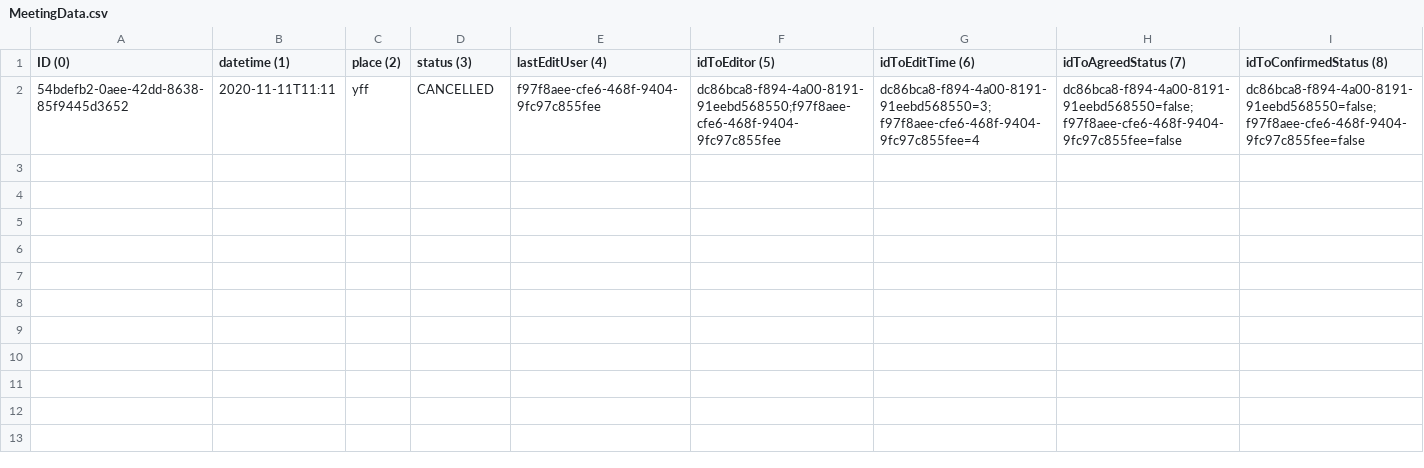
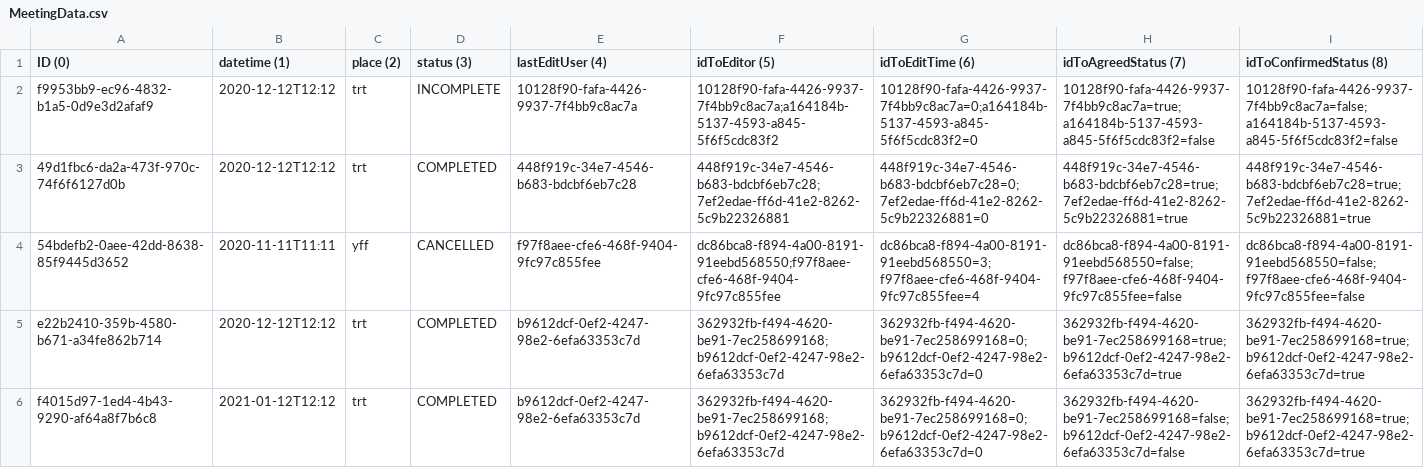
Before and after one commit to amyDing629/CSC207-Project, a CSV file: phase2/src/Trade/MeetingSystem/MeetingData.csv, drawn as a sheet.

Commit message:
tradeGUI Design Update

```diff
--- a/phase2/src/Trade/MeetingSystem/MeetingData.csv
+++ b/phase2/src/Trade/MeetingSystem/MeetingData.csv
@@ -1,2 +1,6 @@
 ID (0), datetime (1), place (2), status (3), lastEditUser (4), idToEditor (5), idToEditTime (6), idToAgreedStatus (7), idToConfirmedStatus (8)
+f9953bb9-ec96-4832-b1a5-0d9e3d2afaf9,2020-12-12T12:12,trt,INCOMPLETE,10128f90-fafa-4426-9937-7f4bb9c8ac7a,10128f90-fafa-4426-9937-7f4bb9c8ac7a;a164184b-5137-4593-a845-5f6f5cdc83f2,10128f90-fafa-4426-9937-7f4bb9c8ac7a=0;a164184b-5137-4593-a845-5f6f5cdc83f2=0,10128f90-fafa-4426-9937-7f4bb9c8ac7a=true;a164184b-5137-4593-a845-5f6f5cdc83f2=false,10128f90-fafa-4426-9937-7f4bb9c8ac7a=false;a164184b-5137-4593-a845-5f6f5cdc83f2=false
+49d1fbc6-da2a-473f-970c-74f6f6127d0b,2020-12-12T12:12,trt,COMPLETED,448f919c-34e7-4546-b683-bdcbf6eb7c28,448f919c-34e7-4546-b683-bdcbf6eb7c28;7ef2edae-ff6d-41e2-8262-5c9b22326881,448f919c-34e7-4546-b683-bdcbf6eb7c28=0;7ef2edae-ff6d-41e2-8262-5c9b22326881=0,448f919c-34e7-4546-b683-bdcbf6eb7c28=true;7ef2edae-ff6d-41e2-8262-5c9b22326881=true,448f919c-34e7-4546-b683-bdcbf6eb7c28=true;7ef2edae-ff6d-41e2-8262-5c9b22326881=true
 54bdefb2-0aee-42dd-8638-85f9445d3652,2020-11-11T11:11,yff,CANCELLED,f97f8aee-cfe6-468f-9404-9fc97c855fee,dc86bca8-f894-4a00-8191-91eebd568550;f97f8aee-cfe6-468f-9404-9fc97c855fee,dc86bca8-f894-4a00-8191-91eebd568550=3;f97f8aee-cfe6-468f-9404-9fc97c855fee=4,dc86bca8-f894-4a00-8191-91eebd568550=false;f97f8aee-cfe6-468f-9404-9fc97c855fee=false,dc86bca8-f894-4a00-8191-91eebd568550=false;f97f8aee-cfe6-468f-9404-9fc97c855fee=false
+e22b2410-359b-4580-b671-a34fe862b714,2020-12-12T12:12,trt,COMPLETED,b9612dcf-0ef2-4247-98e2-6efa63353c7d,362932fb-f494-4620-be91-7ec258699168;b9612dcf-0ef2-4247-98e2-6efa63353c7d,362932fb-f494-4620-be91-7ec258699168=0;b9612dcf-0ef2-4247-98e2-6efa63353c7d=0,362932fb-f494-4620-be91-7ec258699168=true;b9612dcf-0ef2-4247-98e2-6efa63353c7d=true,362932fb-f494-4620-be91-7ec258699168=true;b9612dcf-0ef2-4247-98e2-6efa63353c7d=true
+f4015d97-1ed4-4b43-9290-af64a8f7b6c8,2021-01-12T12:12,trt,COMPLETED,b9612dcf-0ef2-4247-98e2-6efa63353c7d,362932fb-f494-4620-be91-7ec258699168;b9612dcf-0ef2-4247-98e2-6efa63353c7d,362932fb-f494-4620-be91-7ec258699168=0;b9612dcf-0ef2-4247-98e2-6efa63353c7d=0,362932fb-f494-4620-be91-7ec258699168=false;b9612dcf-0ef2-4247-98e2-6efa63353c7d=false,362932fb-f494-4620-be91-7ec258699168=true;b9612dcf-0ef2-4247-98e2-6efa63353c7d=true
```
Also changed, not shown: 21 other files.
